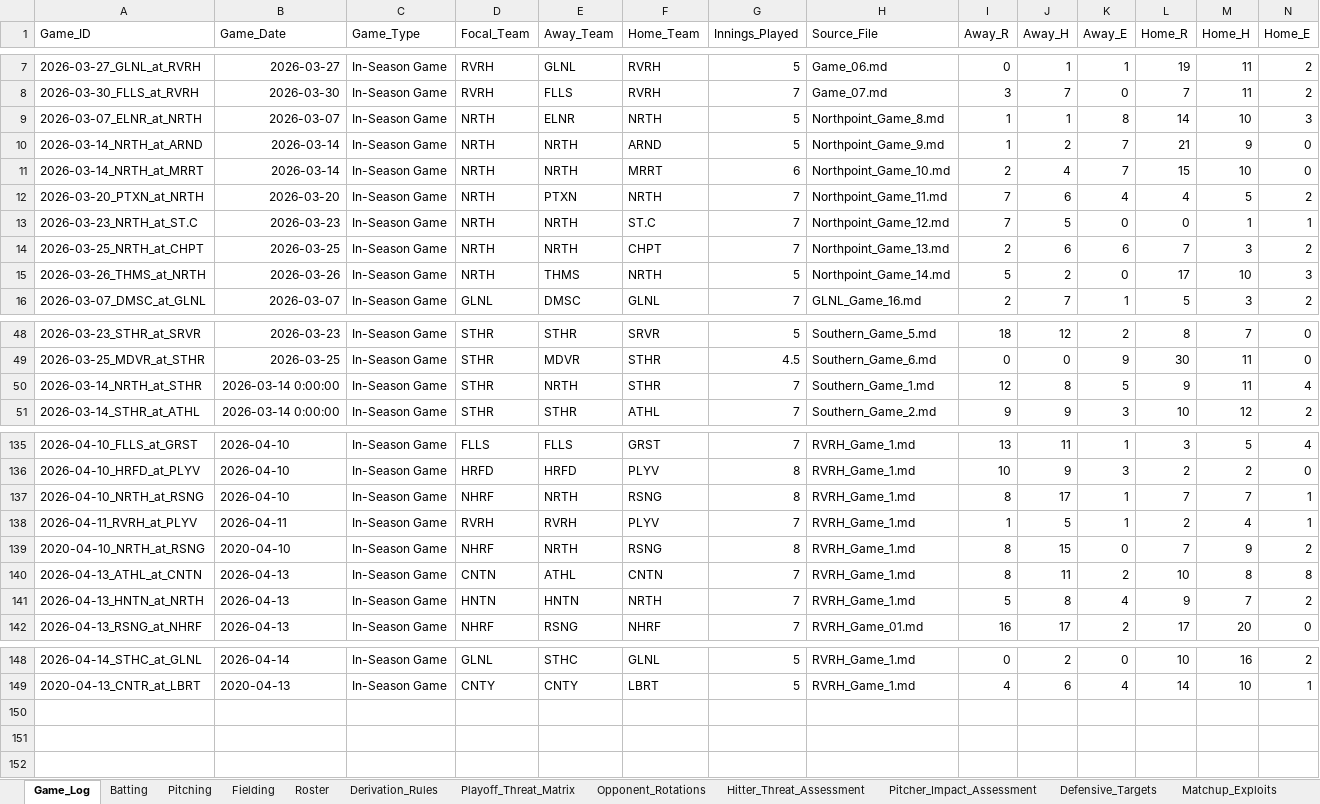
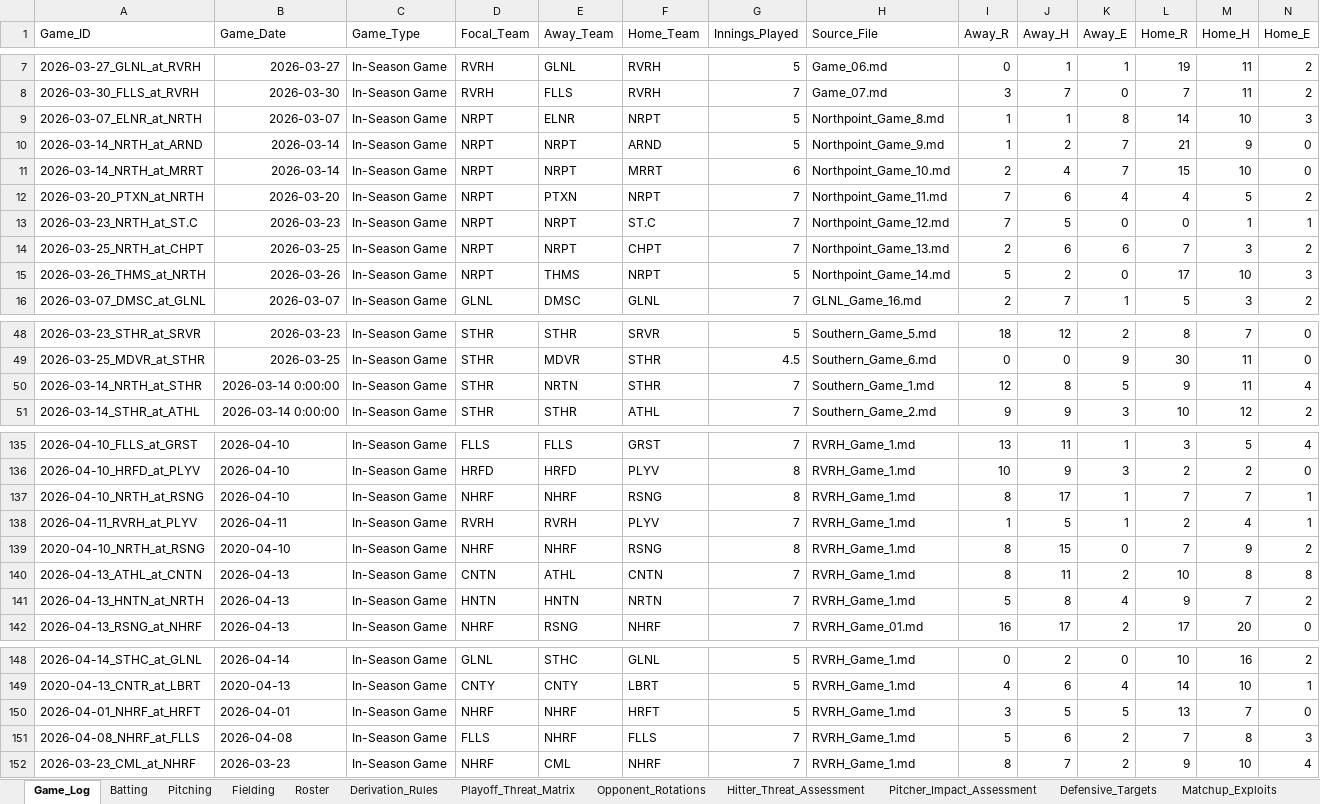
Before and after one commit to hughnorwood/hawks-scouting, an Excel workbook: data/RiverHill_Repository_Master.xlsx, sheet Game_Log, drawn as a sheet; only a part is shown, gaps mark what is left out; values as stored, in another font and other column widths than the file's, no borders; rows hold the shown columns only; the diff covers the shown part only; the diff names each change by its address in the sheet, - before the commit and + after, or states it on an @@ line.

```diff
--- a/data/RiverHill_Repository_Master.xlsx (sheet Game_Log)
+++ b/data/RiverHill_Repository_Master.xlsx (sheet Game_Log)
-D9:D15 (Focal_Team): NRTH
+D9:D15 (Focal_Team): NRPT
-F9 (Home_Team): NRTH
+F9 (Home_Team): NRPT
-E10:E11 (Away_Team): NRTH
+E10:E11 (Away_Team): NRPT
-F12 (Home_Team): NRTH
+F12 (Home_Team): NRPT
-E13:E14 (Away_Team): NRTH
+E13:E14 (Away_Team): NRPT
-F15 (Home_Team): NRTH
+F15 (Home_Team): NRPT
-E50 (Away_Team): NRTH
+E50 (Away_Team): NRTN
-E137 (Away_Team): NRTH
+E137 (Away_Team): NHRF
-E139 (Away_Team): NRTH
+E139 (Away_Team): NHRF
-F141 (Home_Team): NRTH
+F141 (Home_Team): NRTN
+row 150: 2026-04-01_NHRF_at_HRFT | 2026-04-01 | In-Season Game | NHRF | NHRF | HRFT | 5 | RVRH_Game_1.md | 3 | 5 | 5 | 13 | 7 | 0
+row 151: 2026-04-08_NHRF_at_FLLS | 2026-04-08 | In-Season Game | FLLS | NHRF | FLLS | 7 | RVRH_Game_1.md | 5 | 6 | 2 | 7 | 8 | 3
+row 152: 2026-03-23_CML_at_NHRF | 2026-03-23 | In-Season Game | NHRF | CML | NHRF | 7 | RVRH_Game_1.md | 8 | 7 | 2 | 9 | 10 | 4
```
Also changed, not shown: 4 edited cells elsewhere in this sheet, sheet Batting, sheet Pitching, sheet Fielding, 2 other files.
